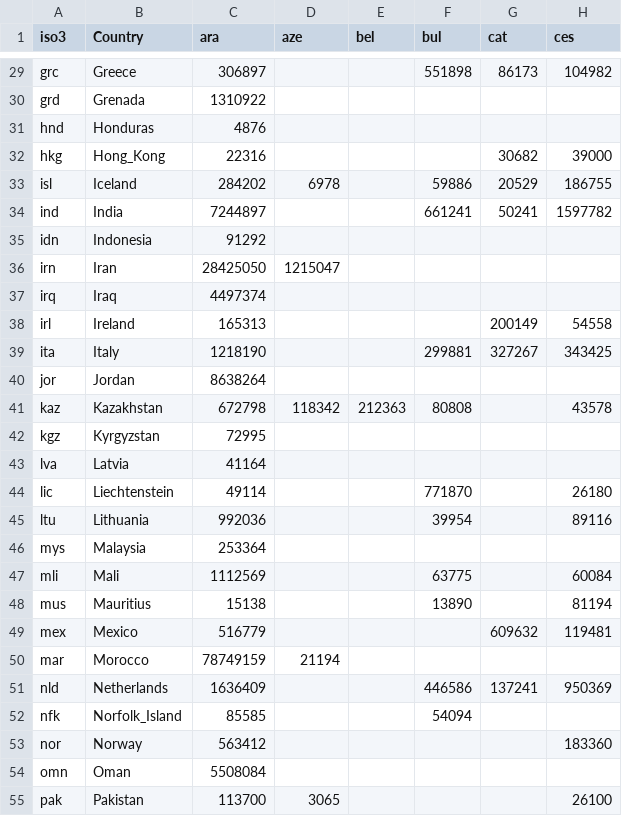
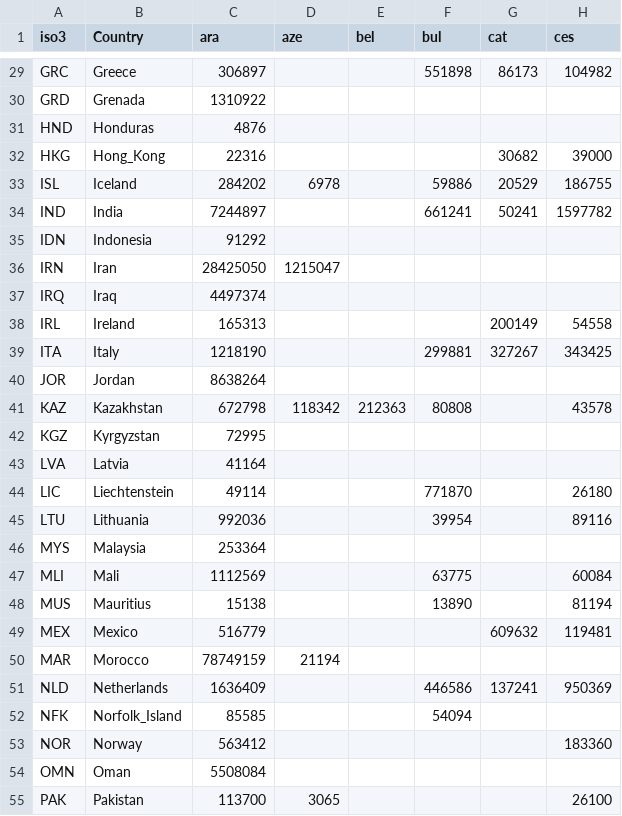
Before and after one commit to jonathandunn/earthLings, a CSV file: docs/data/map.geowac.csv, drawn as a sheet; only a part is shown, gaps mark what is left out; the diff covers the shown part only; the diff names each change by its address in the sheet, - before the commit and + after, or states it on an @@ line.

```diff
--- a/docs/data/map.geowac.csv
+++ b/docs/data/map.geowac.csv
-A29 (iso3): grc
+A29 (iso3): GRC
-A30 (iso3): grd
+A30 (iso3): GRD
-A31 (iso3): hnd
+A31 (iso3): HND
-A32 (iso3): hkg
+A32 (iso3): HKG
-A33 (iso3): isl
+A33 (iso3): ISL
-A34 (iso3): ind
+A34 (iso3): IND
-A35 (iso3): idn
+A35 (iso3): IDN
-A36 (iso3): irn
+A36 (iso3): IRN
-A37 (iso3): irq
+A37 (iso3): IRQ
-A38 (iso3): irl
+A38 (iso3): IRL
-A39 (iso3): ita
+A39 (iso3): ITA
-A40 (iso3): jor
+A40 (iso3): JOR
-A41 (iso3): kaz
+A41 (iso3): KAZ
-A42 (iso3): kgz
+A42 (iso3): KGZ
-A43 (iso3): lva
+A43 (iso3): LVA
-A44 (iso3): lic
+A44 (iso3): LIC
-A45 (iso3): ltu
+A45 (iso3): LTU
-A46 (iso3): mys
+A46 (iso3): MYS
-A47 (iso3): mli
+A47 (iso3): MLI
-A48 (iso3): mus
+A48 (iso3): MUS
-A49 (iso3): mex
+A49 (iso3): MEX
-A50 (iso3): mar
+A50 (iso3): MAR
-A51 (iso3): nld
+A51 (iso3): NLD
-A52 (iso3): nfk
+A52 (iso3): NFK
-A53 (iso3): nor
+A53 (iso3): NOR
-A54 (iso3): omn
+A54 (iso3): OMN
-A55 (iso3): pak
+A55 (iso3): PAK
```
Also changed, not shown: 143 edited cells elsewhere in this file.
